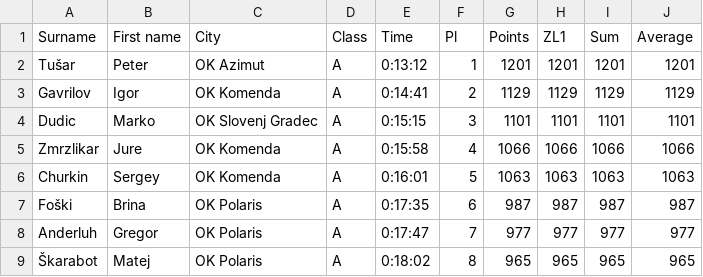
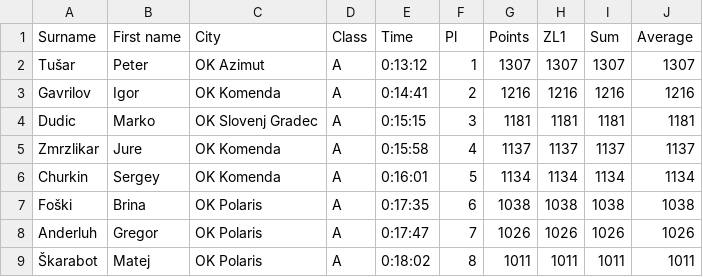
Before and after one commit to OZS-IT/ZL, a CSV file: Stanja_racunana/StanjeLige1.csv, drawn as a sheet; only a part is shown; the diff covers the shown part only.

Commit message:
Fixing start values

```diff
--- a/Stanja_racunana/StanjeLige1.csv
+++ b/Stanja_racunana/StanjeLige1.csv
@@ -1,9 +1,9 @@
 Surname;First name;City;Class;Time;Pl;Points;ZL1;Sum;Average
-Tušar;Peter;OK Azimut;A;0:13:12;1;1201;1201;1201;1201
-Gavrilov;Igor;OK Komenda;A;0:14:41;2;1129;1129;1129;1129
-Dudic;Marko;OK Slovenj Gradec;A;0:15:15;3;1101;1101;1101;1101
-Zmrzlikar;Jure;OK Komenda;A;0:15:58;4;1066;1066;1066;1066
-Churkin;Sergey;OK Komenda;A;0:16:01;5;1063;1063;1063;1063
-Foški;Brina;OK Polaris;A;0:17:35;6;987;987;987;987
-Anderluh;Gregor;OK Polaris;A;0:17:47;7;977;977;977;977
-Škarabot;Matej;OK Polaris;A;0:18:02;8;965;965;965;965
+Tušar;Peter;OK Azimut;A;0:13:12;1;1307;1307;1307;1307
+Gavrilov;Igor;OK Komenda;A;0:14:41;2;1216;1216;1216;1216
+Dudic;Marko;OK Slovenj Gradec;A;0:15:15;3;1181;1181;1181;1181
+Zmrzlikar;Jure;OK Komenda;A;0:15:58;4;1137;1137;1137;1137
+Churkin;Sergey;OK Komenda;A;0:16:01;5;1134;1134;1134;1134
+Foški;Brina;OK Polaris;A;0:17:35;6;1038;1038;1038;1038
+Anderluh;Gregor;OK Polaris;A;0:17:47;7;1026;1026;1026;1026
+Škarabot;Matej;OK Polaris;A;0:18:02;8;1011;1011;1011;1011
```
Also changed, not shown: 1 added row, 1 removed row and 62 edited cells elsewhere in this file, 1 other file.
